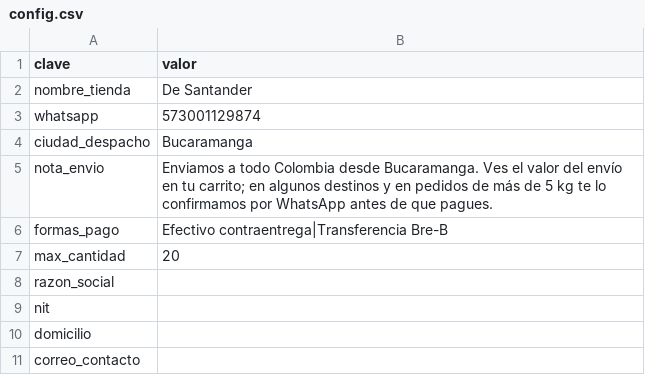
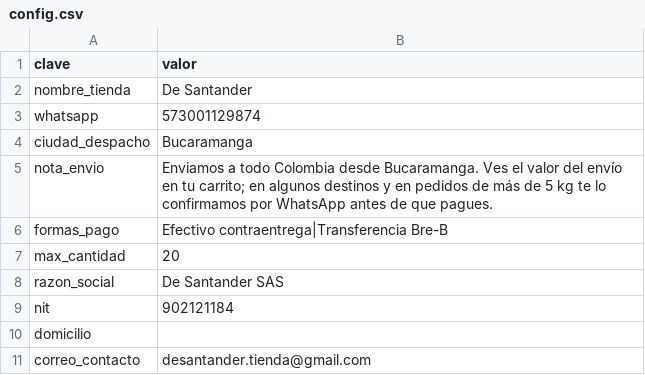
Before and after one commit to ivan-rueda-duarte/coffee-santander-shop, a CSV file: data/config.csv, drawn as a sheet.

```diff
--- a/data/config.csv
+++ b/data/config.csv
@@ -7,5 +7,5 @@ formas_pago,Efectivo contraentrega|Transferencia Bre-B
 max_cantidad,20
-razon_social,
-nit,
+razon_social,De Santander SAS
+nit,902121184
 domicilio,
-correo_contacto,
+correo_contacto,desantander.tienda@gmail.com
```
Also changed, not shown: data/catalogo.csv, 1 other file.
